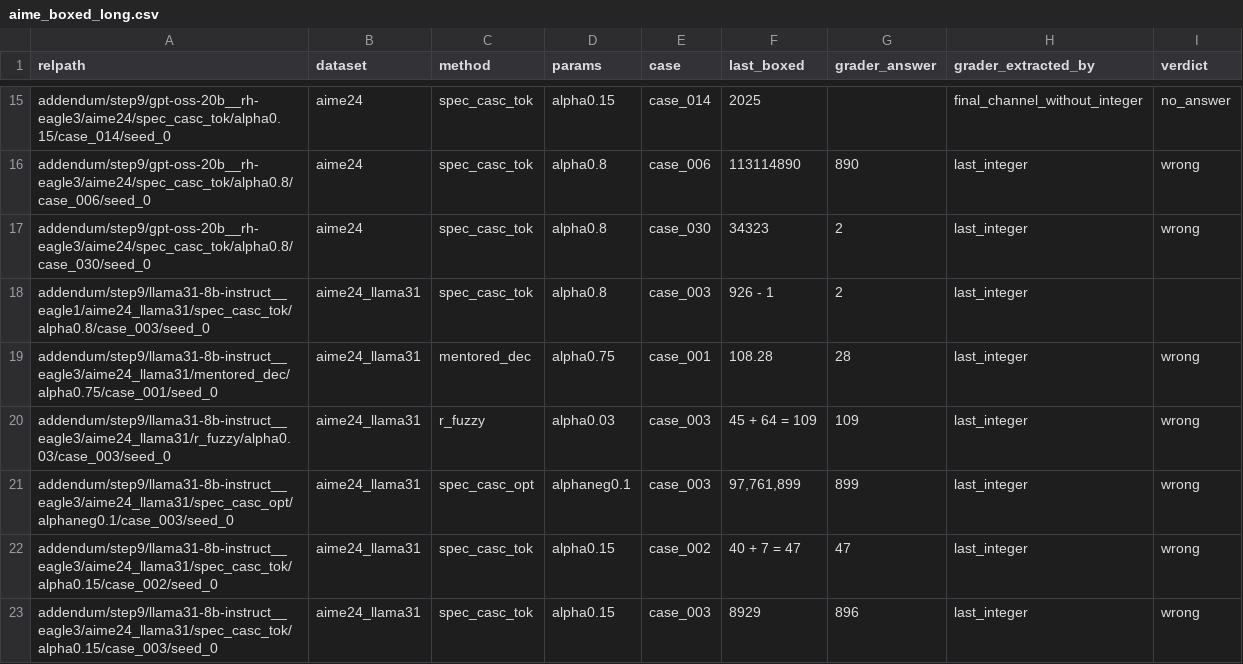
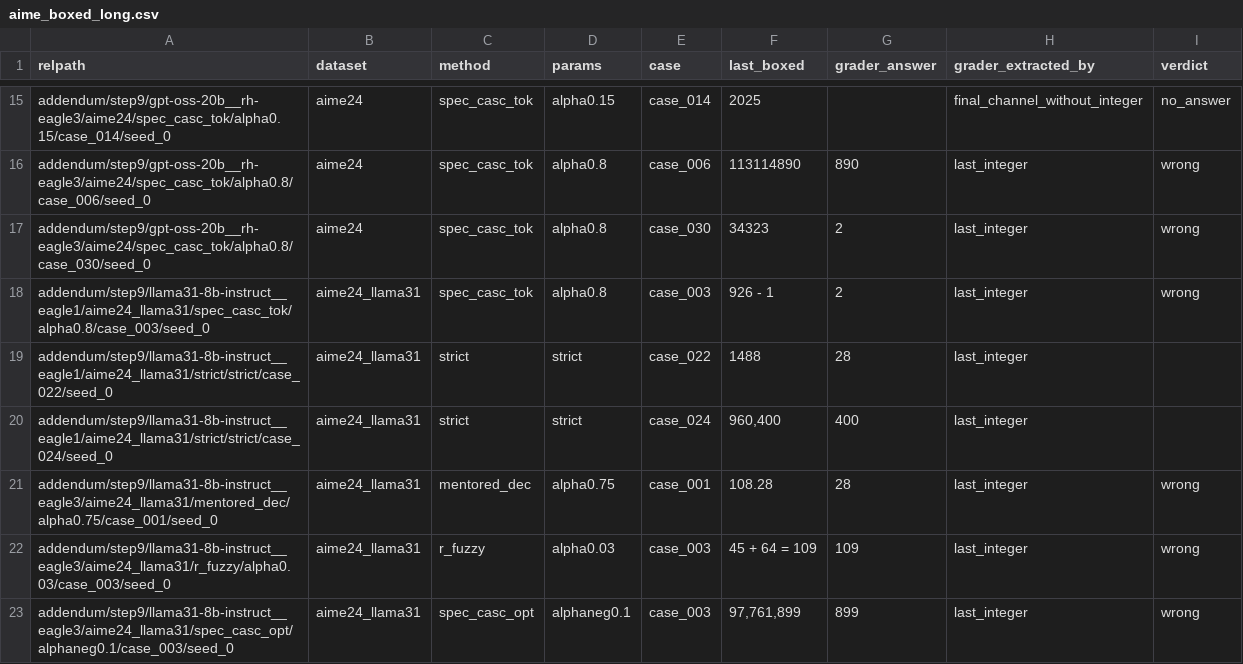
Before and after one commit to billxby/lossy-token-eff, a CSV file: campaign/addendum/step9/aime_boxed_long.csv, drawn as a sheet; only a part is shown, gaps mark what is left out; the shorter side is filled out with more unchanged rows.

```diff
--- a/campaign/addendum/step9/aime_boxed_long.csv
+++ b/campaign/addendum/step9/aime_boxed_long.csv
@@ -17,3 +17,5 @@ addendum/step9/gpt-oss-20b__rh-eagle3/aime24/spec_casc_tok/alpha0.8/case_006/see
 addendum/step9/gpt-oss-20b__rh-eagle3/aime24/spec_casc_tok/alpha0.8/case_030/seed_0,aime24,spec_casc_tok,alpha0.8,case_030,34323,2,last_integer,wrong
-addendum/step9/llama31-8b-instruct__eagle1/aime24_llama31/spec_casc_tok/alpha0.8/case_003/seed_0,aime24_llama31,spec_casc_tok,alpha0.8,case_003, 926 - 1,2,last_integer,
+addendum/step9/llama31-8b-instruct__eagle1/aime24_llama31/spec_casc_tok/alpha0.8/case_003/seed_0,aime24_llama31,spec_casc_tok,alpha0.8,case_003, 926 - 1,2,last_integer,wrong
+addendum/step9/llama31-8b-instruct__eagle1/aime24_llama31/strict/strict/case_022/seed_0,aime24_llama31,strict,strict,case_022,1488,28,last_integer,
+addendum/step9/llama31-8b-instruct__eagle1/aime24_llama31/strict/strict/case_024/seed_0,aime24_llama31,strict,strict,case_024,"960,400",400,last_integer,
 addendum/step9/llama31-8b-instruct__eagle3/aime24_llama31/mentored_dec/alpha0.75/case_001/seed_0,aime24_llama31,mentored_dec,alpha0.75,case_001,108.28,28,last_integer,wrong
```
Also changed, not shown: campaign/addendum/step9/manifest.csv, campaign/addendum/tables/pairs__llama31-8b-instruct__eagle1.csv, 34 other files.
